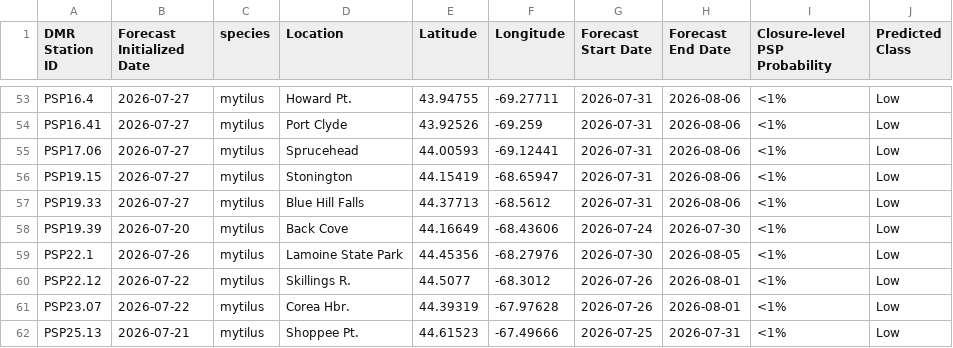
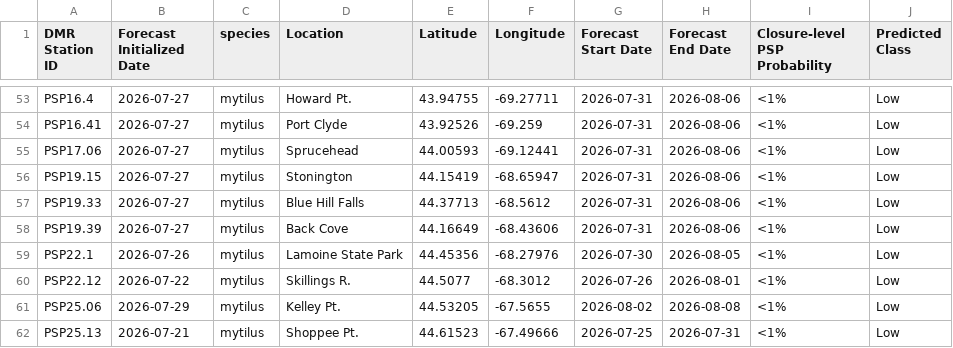
Before and after one commit to BigelowLab/pspforecast, a CSV file: inst/forecastdb/dmr_webpage_table.csv, drawn as a sheet; only a part is shown, gaps mark what is left out; the diff covers the shown part only.

```diff
--- a/inst/forecastdb/dmr_webpage_table.csv
+++ b/inst/forecastdb/dmr_webpage_table.csv
@@ -57,6 +57,6 @@ PSP19.15,2026-07-27,mytilus,Stonington,44.15419,-68.65947,2026-07-31,2026-08-06,
 PSP19.33,2026-07-27,mytilus,Blue Hill Falls,44.37713,-68.5612,2026-07-31,2026-08-06,<1%,Low
-PSP19.39,2026-07-20,mytilus,Back Cove,44.16649,-68.43606,2026-07-24,2026-07-30,<1%,Low
+PSP19.39,2026-07-27,mytilus,Back Cove,44.16649,-68.43606,2026-07-31,2026-08-06,<1%,Low
 PSP22.1,2026-07-26,mytilus,Lamoine State Park,44.45356,-68.27976,2026-07-30,2026-08-05,<1%,Low
 PSP22.12,2026-07-22,mytilus,Skillings R.,44.5077,-68.3012,2026-07-26,2026-08-01,<1%,Low
-PSP23.07,2026-07-22,mytilus,Corea Hbr.,44.39319,-67.97628,2026-07-26,2026-08-01,<1%,Low
+PSP25.06,2026-07-29,mytilus,Kelley Pt.,44.53205,-67.5655,2026-08-02,2026-08-08,<1%,Low
 PSP25.13,2026-07-21,mytilus,Shoppee Pt.,44.61523,-67.49666,2026-07-25,2026-07-31,<1%,Low
```
Also changed, not shown: 4 added rows, 4 removed rows and 12 edited cells elsewhere in this file, inst/forecastdb/current_forecast.csv, 7 other files.
